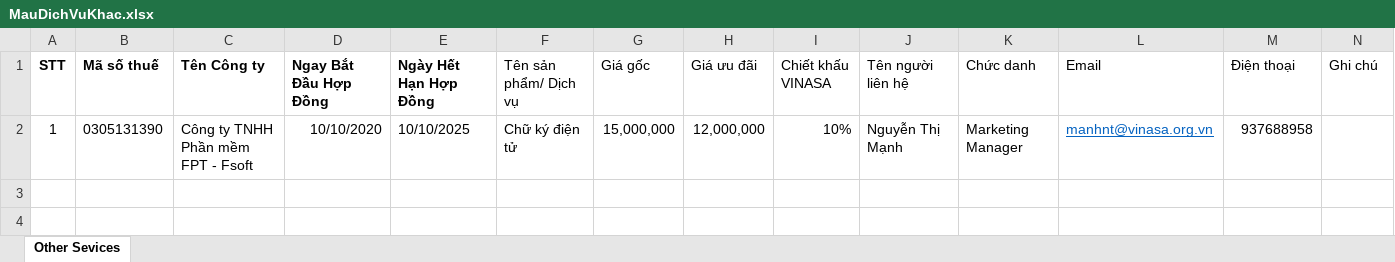
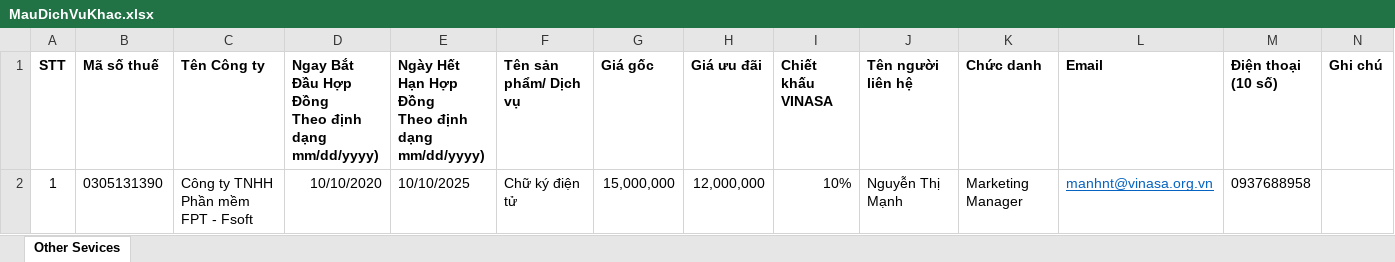
Before and after one commit to thanhan671/Vinasa, an Excel workbook: Vinasa/Content/Files/MauDichVuKhac.xlsx, sheet Other Sevices, drawn as a sheet; values as stored, in another font and other column widths than the file's, no borders; ↵ is a line break in a cell; the diff names each change by its address in the sheet, - before the commit and + after, or states it on an @@ line.

```diff
--- a/Vinasa/Content/Files/MauDichVuKhac.xlsx (sheet Other Sevices)
+++ b/Vinasa/Content/Files/MauDichVuKhac.xlsx (sheet Other Sevices)
-D1: Ngay Bắt Đầu Hợp Đồng
+D1: Ngay Bắt Đầu Hợp Đồng ↵ Theo định dạng mm/dd/yyyy)
-E1: Ngày Hết Hạn Hợp Đồng
+E1: Ngày Hết Hạn Hợp Đồng ↵ Theo định dạng mm/dd/yyyy)
-F1:N1 bold: off
+F1:N1 bold: on
-M1: Điện thoại
+M1: Điện thoại (10 số)
-M2 (Điện thoại (10 số)): 937688958
+M2 (Điện thoại (10 số)): 0937688958
```
Also changed, not shown: Vinasa/Content/Files/MauDichVuKetNoi.xlsx, Vinasa/Content/Files/MauDongPhi.xlsx, 4 other files.
